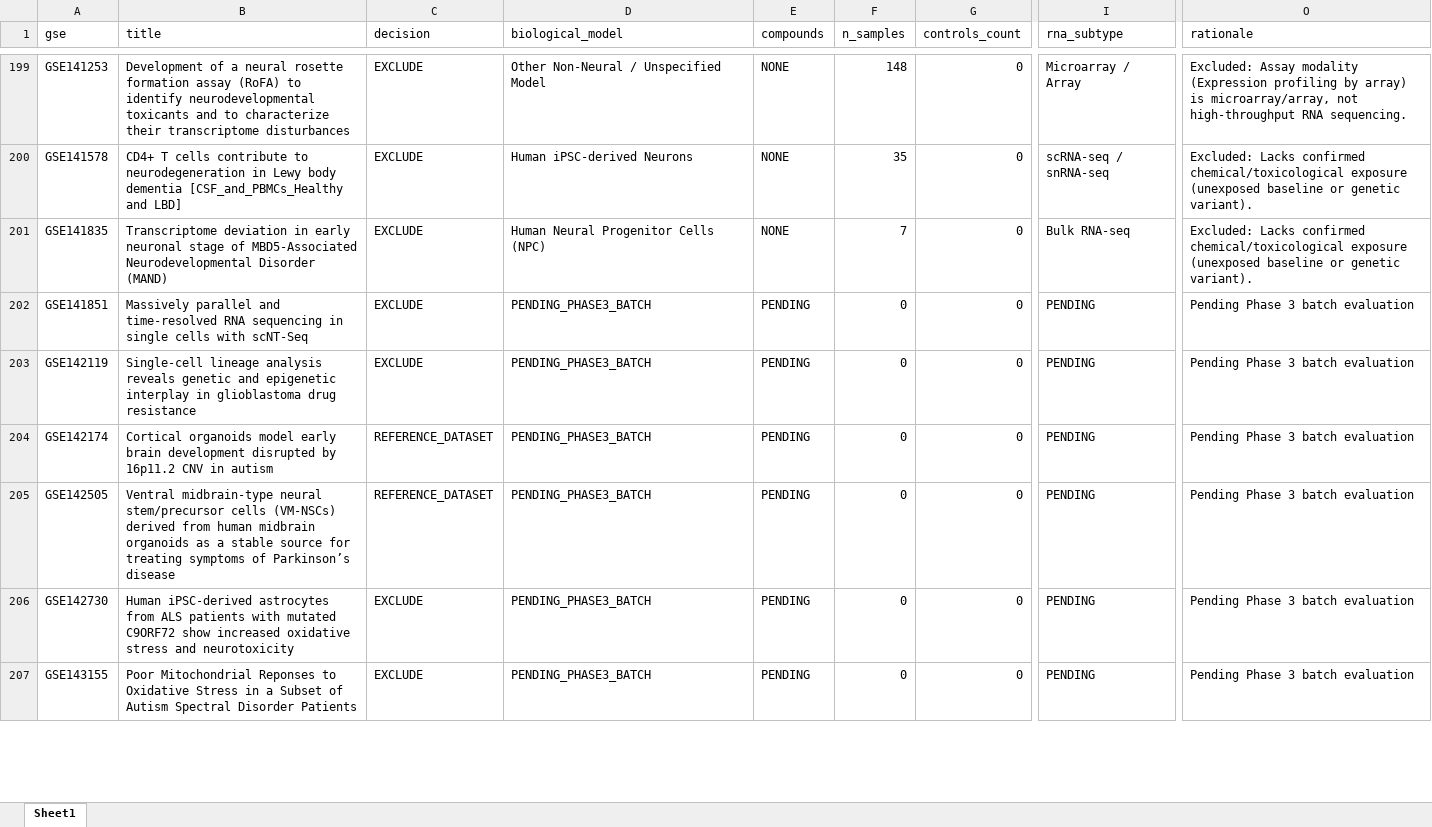
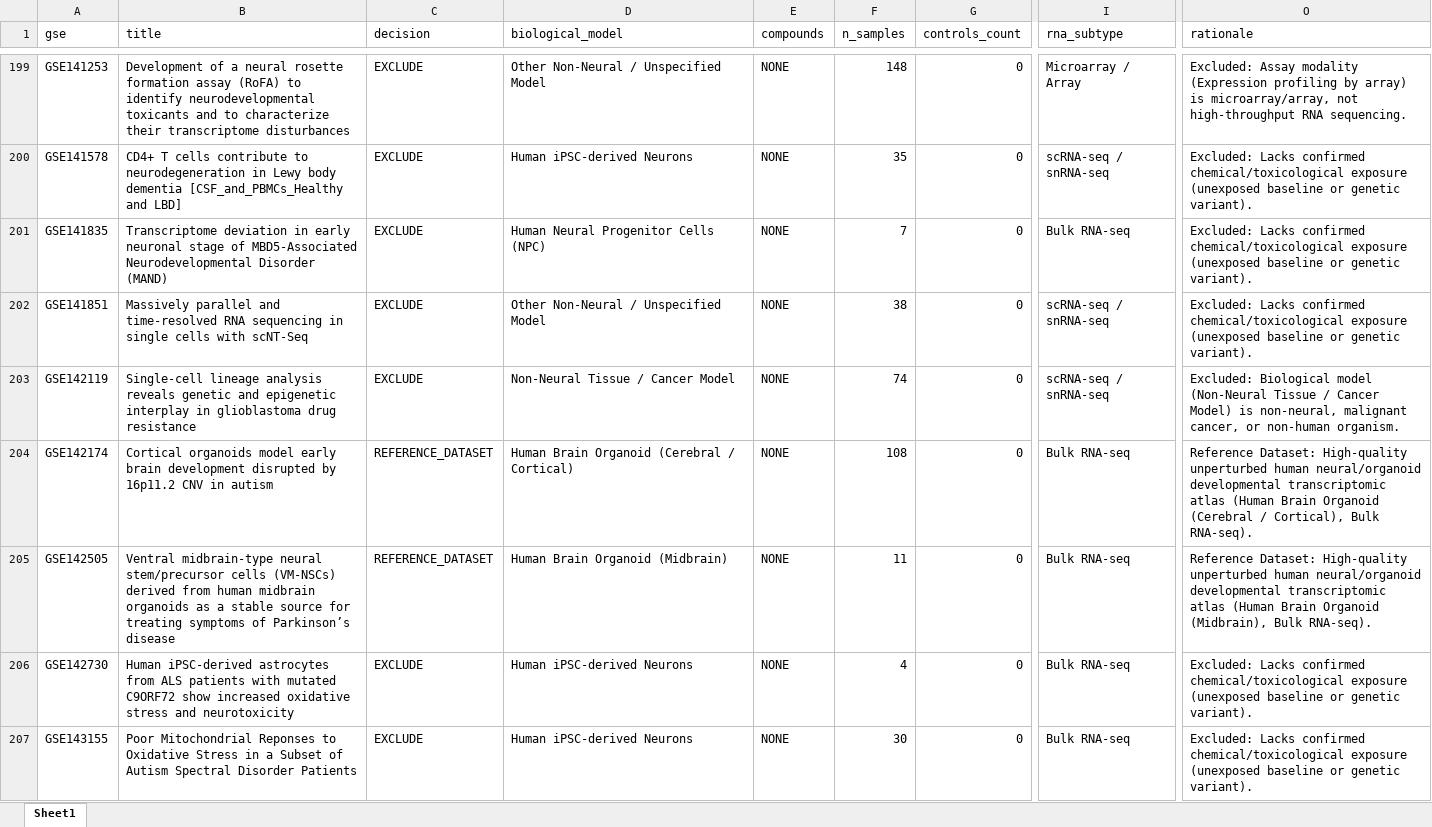
Before and after one commit to bioprintingLabsInc/DNT-Organoid-AI, an Excel workbook: data/metadata/dnt_master_dataset_inventory.xlsx, sheet Sheet1, drawn as a sheet; only a part is shown, gaps mark what is left out; values as stored, in another font and other column widths than the file's, no borders; the diff covers the shown part only; the diff names each change by its address in the sheet, - before the commit and + after, or states it on an @@ line.

```diff
--- a/data/metadata/dnt_master_dataset_inventory.xlsx (sheet Sheet1)
+++ b/data/metadata/dnt_master_dataset_inventory.xlsx (sheet Sheet1)
-D202 (biological_model): PENDING_PHASE3_BATCH
+D202 (biological_model): Other Non-Neural / Unspecified Model
-E202:E207 (compounds): PENDING
+E202:E207 (compounds): NONE
-F202 (n_samples): 0
+F202 (n_samples): 38
-I202:I203 (rna_subtype): PENDING
+I202:I203 (rna_subtype): scRNA-seq / snRNA-seq
-O202 (rationale): Pending Phase 3 batch evaluation
+O202 (rationale): Excluded: Lacks confirmed chemical/toxicological exposure (unexposed baseline or genetic variant).
-D203 (biological_model): PENDING_PHASE3_BATCH
+D203 (biological_model): Non-Neural Tissue / Cancer Model
-F203 (n_samples): 0
+F203 (n_samples): 74
-O203 (rationale): Pending Phase 3 batch evaluation
+O203 (rationale): Excluded: Biological model (Non-Neural Tissue / Cancer Model) is non-neural, malignant cancer, or non-human organism.
-D204 (biological_model): PENDING_PHASE3_BATCH
+D204 (biological_model): Human Brain Organoid (Cerebral / Cortical)
-F204 (n_samples): 0
+F204 (n_samples): 108
-I204:I207 (rna_subtype): PENDING
+I204:I207 (rna_subtype): Bulk RNA-seq
-O204 (rationale): Pending Phase 3 batch evaluation
+O204 (rationale): Reference Dataset: High-quality unperturbed human neural/organoid developmental transcriptomic atlas (Human Brain Organoid (Cerebral / Cortical), Bulk RNA-seq).
-D205 (biological_model): PENDING_PHASE3_BATCH
+D205 (biological_model): Human Brain Organoid (Midbrain)
-F205 (n_samples): 0
+F205 (n_samples): 11
-O205 (rationale): Pending Phase 3 batch evaluation
+O205 (rationale): Reference Dataset: High-quality unperturbed human neural/organoid developmental transcriptomic atlas (Human Brain Organoid (Midbrain), Bulk RNA-seq).
-D206:D207 (biological_model): PENDING_PHASE3_BATCH
+D206:D207 (biological_model): Human iPSC-derived Neurons
-F206 (n_samples): 0
+F206 (n_samples): 4
-O206:O207 (rationale): Pending Phase 3 batch evaluation
+O206:O207 (rationale): Excluded: Lacks confirmed chemical/toxicological exposure (unexposed baseline or genetic variant).
-F207 (n_samples): 0
+F207 (n_samples): 30
```
Also changed, not shown: 224 edited cells elsewhere in this sheet, data/metadata/dnt_experimental_conditions_inventory.xlsx, data/metadata/dnt_sample_metadata_v1.xlsx, 12 other files.
